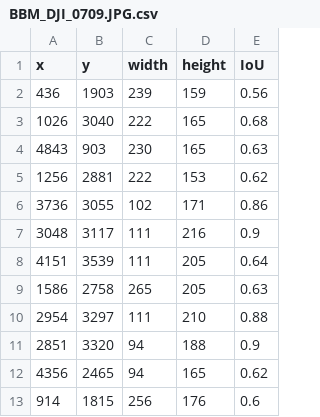
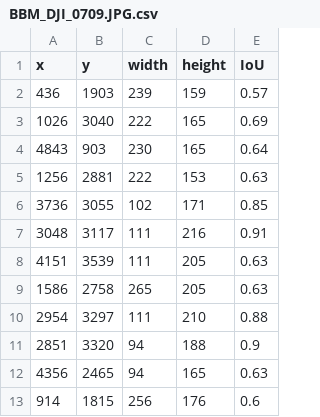
Before and after one commit to Vin1634/CarDetection, a CSV file: Testzone/intersection/detected/BBM_DJI_0709.JPG.csv, drawn as a sheet.

```diff
--- a/Testzone/intersection/detected/BBM_DJI_0709.JPG.csv
+++ b/Testzone/intersection/detected/BBM_DJI_0709.JPG.csv
@@ -1,9 +1,9 @@
 x,y,width,height,IoU
-436,1903,239,159,0.56
-1026,3040,222,165,0.68
-4843,903,230,165,0.63
-1256,2881,222,153,0.62
-3736,3055,102,171,0.86
-3048,3117,111,216,0.9
-4151,3539,111,205,0.64
+436,1903,239,159,0.57
+1026,3040,222,165,0.69
+4843,903,230,165,0.64
+1256,2881,222,153,0.63
+3736,3055,102,171,0.85
+3048,3117,111,216,0.91
+4151,3539,111,205,0.63
 1586,2758,265,205,0.63
@@ -11,3 +11,3 @@ x,y,width,height,IoU
 2851,3320,94,188,0.9
-4356,2465,94,165,0.62
+4356,2465,94,165,0.63
 914,1815,256,176,0.6
```
Also changed, not shown: Testzone/intersection/detected/BBM_DJI_0708.JPG.csv, 2 other files.
